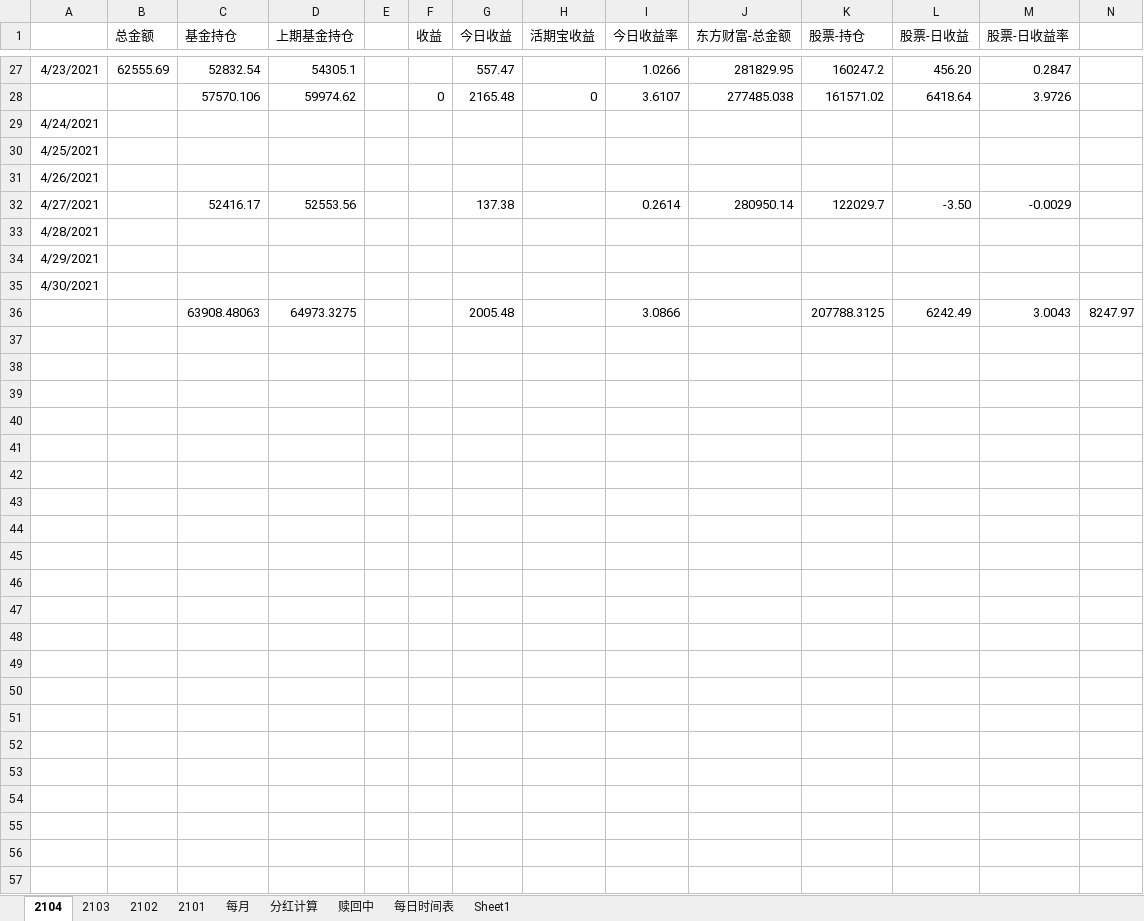
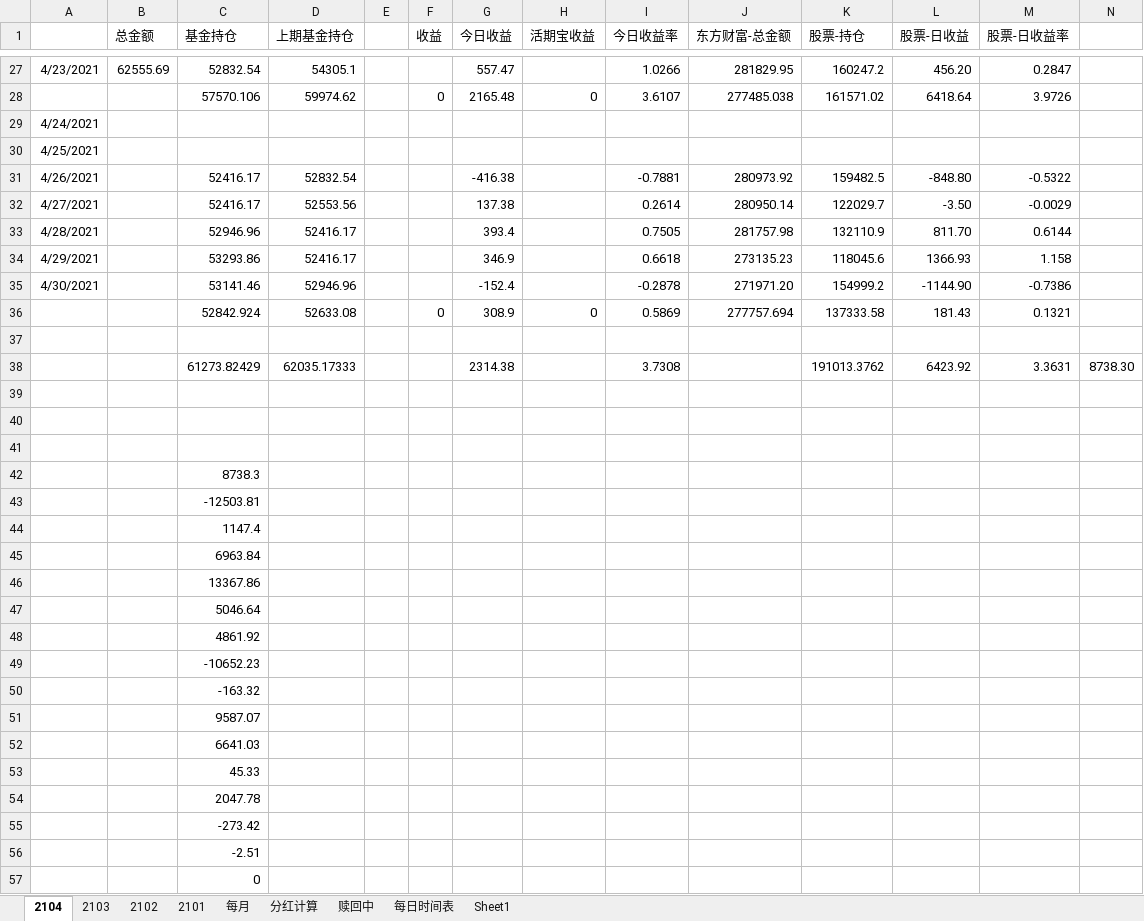
Before and after one commit to czl315/ttjj, an Excel workbook: src/main/java/ttjj/doc/ttjj.xlsx, sheet 2104, drawn as a sheet; only a part is shown, gaps mark what is left out; values as stored, in another font and other column widths than the file's, no borders; removed rows and columns are numbered as before the commit, all else as after; the diff names each change by its address in the sheet, - before the commit and + after, or states it on an @@ line.

```diff
--- a/src/main/java/ttjj/doc/ttjj.xlsx (sheet 2104)
+++ b/src/main/java/ttjj/doc/ttjj.xlsx (sheet 2104)
-row 31: 4/26/2021
+row 31: 4/26/2021 |  | 52416.17 | 52832.54 |  |  | -416.38 |  | -0.7881 | 280973.92 | 159482.5 | -848.80 | -0.5322
+row 33: 4/28/2021 |  | 52946.96 | 52416.17 |  |  | 393.4 |  | 0.7505 | 281757.98 | 132110.9 | 811.70 | 0.6144
+row 34: 4/29/2021 |  | 53293.86 | 52416.17 |  |  | 346.9 |  | 0.6618 | 273135.23 | 118045.6 | 1366.93 | 1.158
+row 35: 4/30/2021 |  | 53141.46 | 52946.96 |  |  | -152.4 |  | -0.2878 | 271971.20 | 154999.2 | -1144.90 | -0.7386
+row 36:  |  | 52842.924 | 52633.08 |  | 0 | 308.9 | 0 | 0.5869 | 277757.694 | 137333.58 | 181.43 | 0.1321
-A37: 4/28/2021
+A37: (empty)
+row 38:  |  | 61273.82429 | 62035.17333 |  |  | 2314.38 |  | 3.7308 |  | 191013.3762 | 6423.92 | 3.3631 | 8738.30
-A39: 4/29/2021
+A39: (empty)
-A40: 4/30/2021
+A40: (empty)
-row 41:  |  | 63908.48063 | 64973.3275 |  |  | 2005.48 |  | 3.0866 |  | 207788.3125 | 6242.49 | 3.0043 | 8247.97
+row 41: (empty)
+row 42:  |  | 8738.3
+row 43:  |  | -12503.81
+row 44:  |  | 1147.4
+row 45:  |  | 6963.84
+row 46:  |  | 13367.86
+row 47:  |  | 5046.64
+row 48:  |  | 4861.92
+row 49:  |  | -10652.23
+row 50:  |  | -163.32
+row 51:  |  | 9587.07
+row 52:  |  | 6641.03
+row 53:  |  | 45.33
+row 54:  |  | 2047.78
+row 55:  |  | -273.42
+row 56:  |  | -2.51
+row 57:  |  | 0
```
Also changed, not shown: formulas that keep their value, 7 other files.
